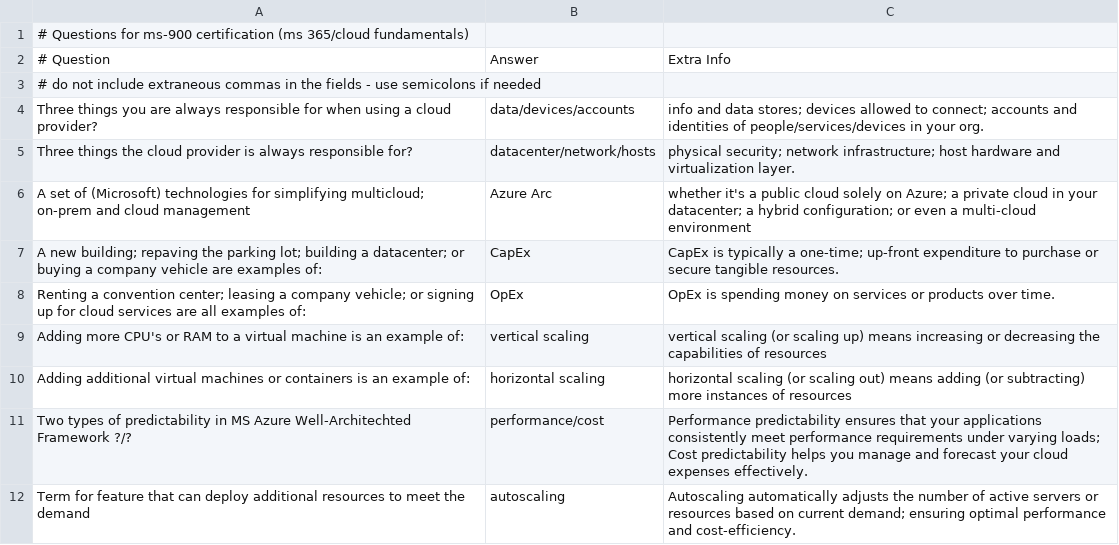
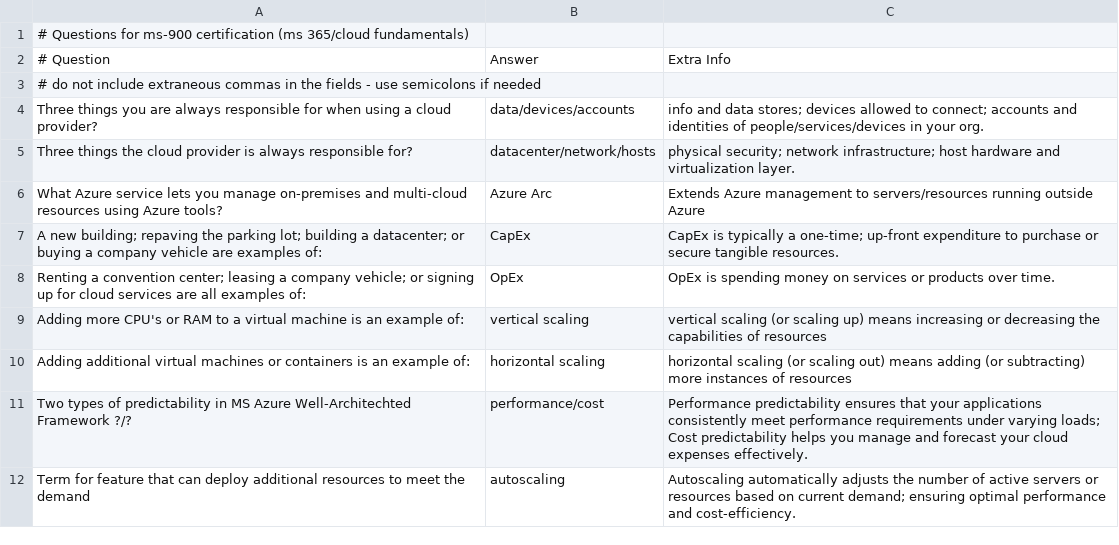
Before and after one commit to basinx/MemoryGame, a CSV file: questions.csv, drawn as a sheet; only a part is shown.

Commit message:
add to csv

```diff
--- a/questions.csv
+++ b/questions.csv
@@ -5,3 +5,3 @@ Three things you are always responsible for when using a cloud provider?, data/d
 Three things the cloud provider is always responsible for?, datacenter/network/hosts, physical security; network infrastructure; host hardware and virtualization layer.
-A set of (Microsoft) technologies for simplifying multicloud; on-prem and cloud management, Azure Arc, whether it's a public cloud solely on Azure; a private cloud in your datacenter; a hybrid configuration; or even a multi-cloud environment
+What Azure service lets you manage on-premises and multi-cloud resources using Azure tools?, Azure Arc, Extends Azure management to servers/resources running outside Azure
 A new building; repaving the parking lot; building a datacenter; or buying a company vehicle are examples of:, CapEx, CapEx is typically a one-time; up-front expenditure to purchase or secure tangible resources.
```
